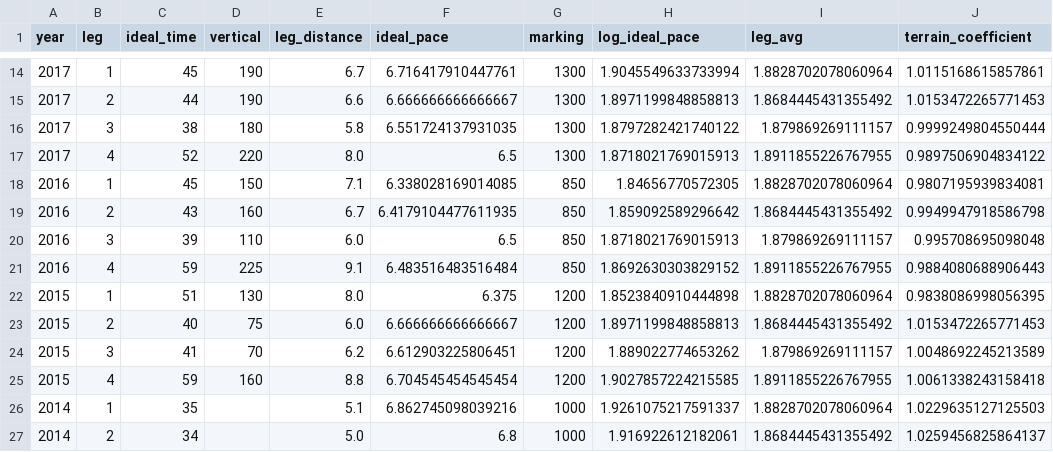
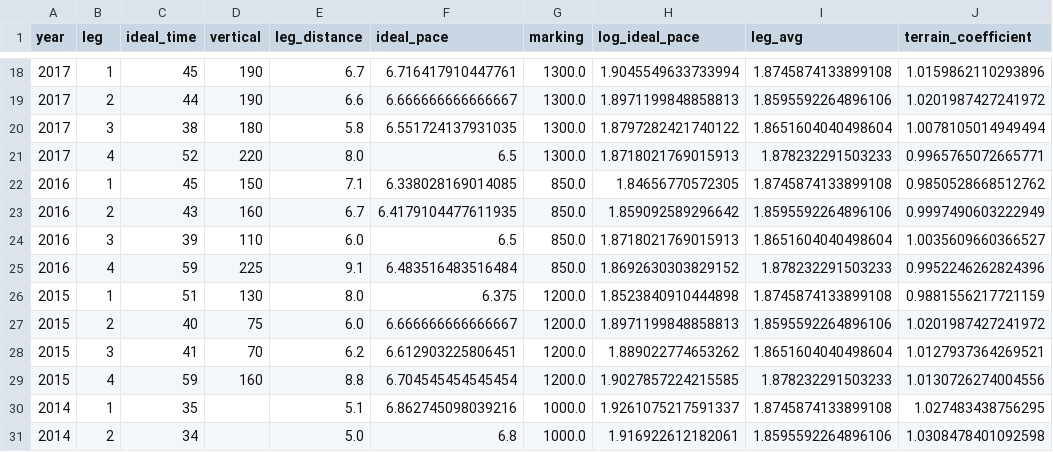
Before and after one commit to dins/jukola-xml-model, a TSV file: Jukola-terrain/ideal-paces-ve.tsv, drawn as a sheet; only a part is shown, gaps mark what is left out; the diff covers the shown part only.

```diff
--- a/Jukola-terrain/ideal-paces-ve.tsv
+++ b/Jukola-terrain/ideal-paces-ve.tsv
@@ -14,14 +18,14 @@ year	leg	ideal_time	vertical	leg_distance	ideal_pace	marking	log_ideal_pace	leg_
-2017	1	45	190	6.7	6.716417910447761	1300	1.9045549633733994	1.8828702078060964	1.0115168615857861
-2017	2	44	190	6.6	6.666666666666667	1300	1.8971199848858813	1.8684445431355492	1.0153472265771453
-2017	3	38	180	5.8	6.551724137931035	1300	1.8797282421740122	1.879869269111157	0.9999249804550444
-2017	4	52	220	8.0	6.5	1300	1.8718021769015913	1.8911855226767955	0.9897506904834122
-2016	1	45	150	7.1	6.338028169014085	850	1.84656770572305	1.8828702078060964	0.9807195939834081
-2016	2	43	160	6.7	6.4179104477611935	850	1.859092589296642	1.8684445431355492	0.9949947918586798
-2016	3	39	110	6.0	6.5	850	1.8718021769015913	1.879869269111157	0.995708695098048
-2016	4	59	225	9.1	6.483516483516484	850	1.8692630303829152	1.8911855226767955	0.9884080688906443
-2015	1	51	130	8.0	6.375	1200	1.8523840910444898	1.8828702078060964	0.9838086998056395
-2015	2	40	75	6.0	6.666666666666667	1200	1.8971199848858813	1.8684445431355492	1.0153472265771453
-2015	3	41	70	6.2	6.612903225806451	1200	1.889022774653262	1.879869269111157	1.0048692245213589
-2015	4	59	160	8.8	6.704545454545454	1200	1.9027857224215585	1.8911855226767955	1.0061338243158418
-2014	1	35		5.1	6.862745098039216	1000	1.9261075217591337	1.8828702078060964	1.0229635127125503
-2014	2	34		5.0	6.8	1000	1.916922612182061	1.8684445431355492	1.0259456825864137
+2017	1	45	190	6.7	6.716417910447761	1300.0	1.9045549633733994	1.8745874133899108	1.0159862110293896
+2017	2	44	190	6.6	6.666666666666667	1300.0	1.8971199848858813	1.8595592264896106	1.0201987427241972
+2017	3	38	180	5.8	6.551724137931035	1300.0	1.8797282421740122	1.8651604040498604	1.0078105014949494
+2017	4	52	220	8.0	6.5	1300.0	1.8718021769015913	1.878232291503233	0.9965765072665771
+2016	1	45	150	7.1	6.338028169014085	850.0	1.84656770572305	1.8745874133899108	0.9850528668512762
+2016	2	43	160	6.7	6.4179104477611935	850.0	1.859092589296642	1.8595592264896106	0.9997490603222949
+2016	3	39	110	6.0	6.5	850.0	1.8718021769015913	1.8651604040498604	1.0035609660366527
+2016	4	59	225	9.1	6.483516483516484	850.0	1.8692630303829152	1.878232291503233	0.9952246262824396
+2015	1	51	130	8.0	6.375	1200.0	1.8523840910444898	1.8745874133899108	0.9881556217721159
+2015	2	40	75	6.0	6.666666666666667	1200.0	1.8971199848858813	1.8595592264896106	1.0201987427241972
+2015	3	41	70	6.2	6.612903225806451	1200.0	1.889022774653262	1.8651604040498604	1.0127937364269521
+2015	4	59	160	8.8	6.704545454545454	1200.0	1.9027857224215585	1.878232291503233	1.0130726274004556
+2014	1	35		5.1	6.862745098039216	1000.0	1.9261075217591337	1.8745874133899108	1.027483438756295
+2014	2	34		5.0	6.8	1000.0	1.916922612182061	1.8595592264896106	1.0308478401092598
```
Also changed, not shown: 4 added rows and 78 edited cells elsewhere in this file, Jukola-terrain/ideal-paces-ju.tsv, Jukola-terrain/ju-ideal-times.csv, 3 other files.
